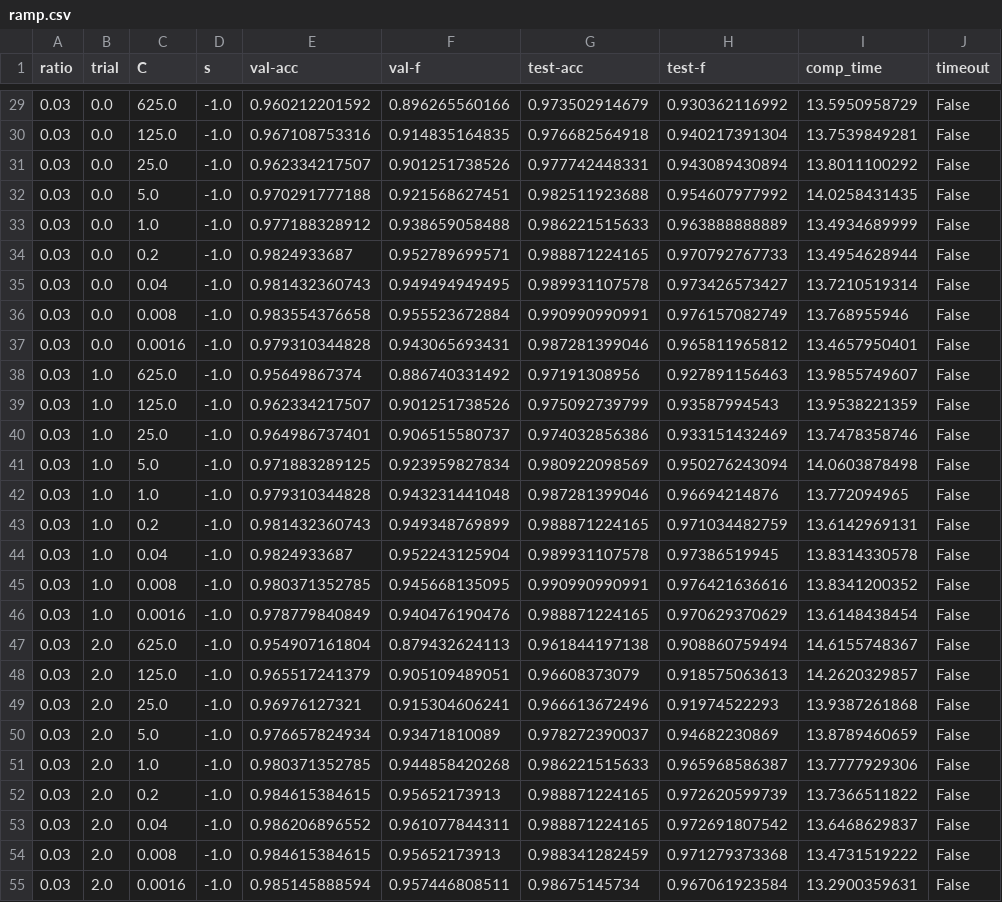
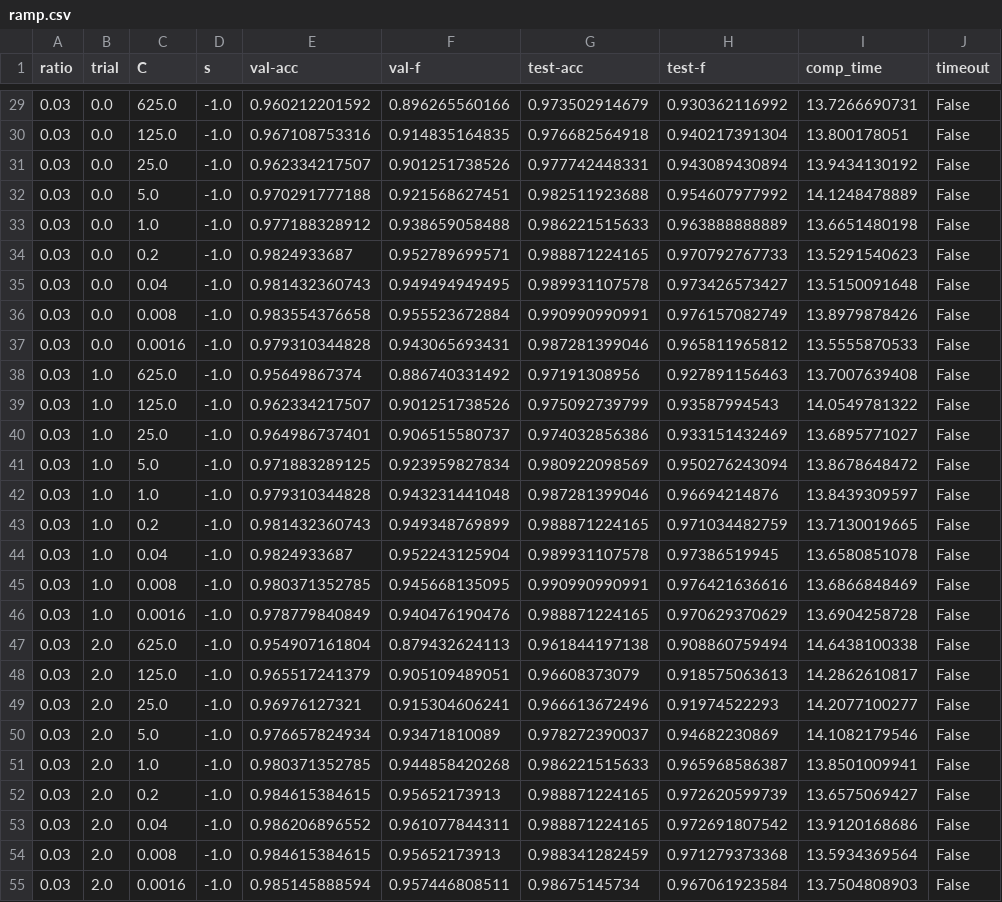
Before and after one commit to sfujiwara/robust-svm, a CSV file: results/usps/ramp.csv, drawn as a sheet; only a part is shown, gaps mark what is left out; the diff covers the shown part only.

```diff
--- a/results/usps/ramp.csv
+++ b/results/usps/ramp.csv
@@ -29,27 +29,27 @@ ratio,trial,C,s,val-acc,val-f,test-acc,test-f,comp_time,timeout
-0.03,0.0,625.0,-1.0,0.960212201592,0.896265560166,0.973502914679,0.930362116992,13.5950958729,False
-0.03,0.0,125.0,-1.0,0.967108753316,0.914835164835,0.976682564918,0.940217391304,13.7539849281,False
-0.03,0.0,25.0,-1.0,0.962334217507,0.901251738526,0.977742448331,0.943089430894,13.8011100292,False
-0.03,0.0,5.0,-1.0,0.970291777188,0.921568627451,0.982511923688,0.954607977992,14.0258431435,False
-0.03,0.0,1.0,-1.0,0.977188328912,0.938659058488,0.986221515633,0.963888888889,13.4934689999,False
-0.03,0.0,0.2,-1.0,0.9824933687,0.952789699571,0.988871224165,0.970792767733,13.4954628944,False
-0.03,0.0,0.04,-1.0,0.981432360743,0.949494949495,0.989931107578,0.973426573427,13.7210519314,False
-0.03,0.0,0.008,-1.0,0.983554376658,0.955523672884,0.990990990991,0.976157082749,13.768955946,False
-0.03,0.0,0.0016,-1.0,0.979310344828,0.943065693431,0.987281399046,0.965811965812,13.4657950401,False
-0.03,1.0,625.0,-1.0,0.95649867374,0.886740331492,0.97191308956,0.927891156463,13.9855749607,False
-0.03,1.0,125.0,-1.0,0.962334217507,0.901251738526,0.975092739799,0.93587994543,13.9538221359,False
-0.03,1.0,25.0,-1.0,0.964986737401,0.906515580737,0.974032856386,0.933151432469,13.7478358746,False
-0.03,1.0,5.0,-1.0,0.971883289125,0.923959827834,0.980922098569,0.950276243094,14.0603878498,False
-0.03,1.0,1.0,-1.0,0.979310344828,0.943231441048,0.987281399046,0.96694214876,13.772094965,False
-0.03,1.0,0.2,-1.0,0.981432360743,0.949348769899,0.988871224165,0.971034482759,13.6142969131,False
-0.03,1.0,0.04,-1.0,0.9824933687,0.952243125904,0.989931107578,0.97386519945,13.8314330578,False
-0.03,1.0,0.008,-1.0,0.980371352785,0.945668135095,0.990990990991,0.976421636616,13.8341200352,False
-0.03,1.0,0.0016,-1.0,0.978779840849,0.940476190476,0.988871224165,0.970629370629,13.6148438454,False
-0.03,2.0,625.0,-1.0,0.954907161804,0.879432624113,0.961844197138,0.908860759494,14.6155748367,False
-0.03,2.0,125.0,-1.0,0.965517241379,0.905109489051,0.96608373079,0.918575063613,14.2620329857,False
-0.03,2.0,25.0,-1.0,0.96976127321,0.915304606241,0.966613672496,0.91974522293,13.9387261868,False
-0.03,2.0,5.0,-1.0,0.976657824934,0.93471810089,0.978272390037,0.94682230869,13.8789460659,False
-0.03,2.0,1.0,-1.0,0.980371352785,0.944858420268,0.986221515633,0.965968586387,13.7777929306,False
-0.03,2.0,0.2,-1.0,0.984615384615,0.95652173913,0.988871224165,0.972620599739,13.7366511822,False
-0.03,2.0,0.04,-1.0,0.986206896552,0.961077844311,0.988871224165,0.972691807542,13.6468629837,False
-0.03,2.0,0.008,-1.0,0.984615384615,0.95652173913,0.988341282459,0.971279373368,13.4731519222,False
-0.03,2.0,0.0016,-1.0,0.985145888594,0.957446808511,0.98675145734,0.967061923584,13.2900359631,False
+0.03,0.0,625.0,-1.0,0.960212201592,0.896265560166,0.973502914679,0.930362116992,13.7266690731,False
+0.03,0.0,125.0,-1.0,0.967108753316,0.914835164835,0.976682564918,0.940217391304,13.800178051,False
+0.03,0.0,25.0,-1.0,0.962334217507,0.901251738526,0.977742448331,0.943089430894,13.9434130192,False
+0.03,0.0,5.0,-1.0,0.970291777188,0.921568627451,0.982511923688,0.954607977992,14.1248478889,False
+0.03,0.0,1.0,-1.0,0.977188328912,0.938659058488,0.986221515633,0.963888888889,13.6651480198,False
+0.03,0.0,0.2,-1.0,0.9824933687,0.952789699571,0.988871224165,0.970792767733,13.5291540623,False
+0.03,0.0,0.04,-1.0,0.981432360743,0.949494949495,0.989931107578,0.973426573427,13.5150091648,False
+0.03,0.0,0.008,-1.0,0.983554376658,0.955523672884,0.990990990991,0.976157082749,13.8979878426,False
+0.03,0.0,0.0016,-1.0,0.979310344828,0.943065693431,0.987281399046,0.965811965812,13.5555870533,False
+0.03,1.0,625.0,-1.0,0.95649867374,0.886740331492,0.97191308956,0.927891156463,13.7007639408,False
+0.03,1.0,125.0,-1.0,0.962334217507,0.901251738526,0.975092739799,0.93587994543,14.0549781322,False
+0.03,1.0,25.0,-1.0,0.964986737401,0.906515580737,0.974032856386,0.933151432469,13.6895771027,False
+0.03,1.0,5.0,-1.0,0.971883289125,0.923959827834,0.980922098569,0.950276243094,13.8678648472,False
+0.03,1.0,1.0,-1.0,0.979310344828,0.943231441048,0.987281399046,0.96694214876,13.8439309597,False
+0.03,1.0,0.2,-1.0,0.981432360743,0.949348769899,0.988871224165,0.971034482759,13.7130019665,False
+0.03,1.0,0.04,-1.0,0.9824933687,0.952243125904,0.989931107578,0.97386519945,13.6580851078,False
+0.03,1.0,0.008,-1.0,0.980371352785,0.945668135095,0.990990990991,0.976421636616,13.6866848469,False
+0.03,1.0,0.0016,-1.0,0.978779840849,0.940476190476,0.988871224165,0.970629370629,13.6904258728,False
+0.03,2.0,625.0,-1.0,0.954907161804,0.879432624113,0.961844197138,0.908860759494,14.6438100338,False
+0.03,2.0,125.0,-1.0,0.965517241379,0.905109489051,0.96608373079,0.918575063613,14.2862610817,False
+0.03,2.0,25.0,-1.0,0.96976127321,0.915304606241,0.966613672496,0.91974522293,14.2077100277,False
+0.03,2.0,5.0,-1.0,0.976657824934,0.93471810089,0.978272390037,0.94682230869,14.1082179546,False
+0.03,2.0,1.0,-1.0,0.980371352785,0.944858420268,0.986221515633,0.965968586387,13.8501009941,False
+0.03,2.0,0.2,-1.0,0.984615384615,0.95652173913,0.988871224165,0.972620599739,13.6575069427,False
+0.03,2.0,0.04,-1.0,0.986206896552,0.961077844311,0.988871224165,0.972691807542,13.9120168686,False
+0.03,2.0,0.008,-1.0,0.984615384615,0.95652173913,0.988341282459,0.971279373368,13.5934369564,False
+0.03,2.0,0.0016,-1.0,0.985145888594,0.957446808511,0.98675145734,0.967061923584,13.7504808903,False
```
Also changed, not shown: 135 edited cells elsewhere in this file, results/usps/enusvm.csv, results/usps/ersvm.csv, 2 other files.
